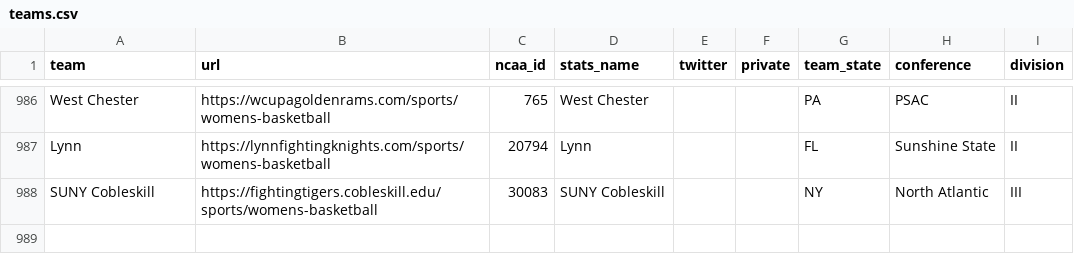
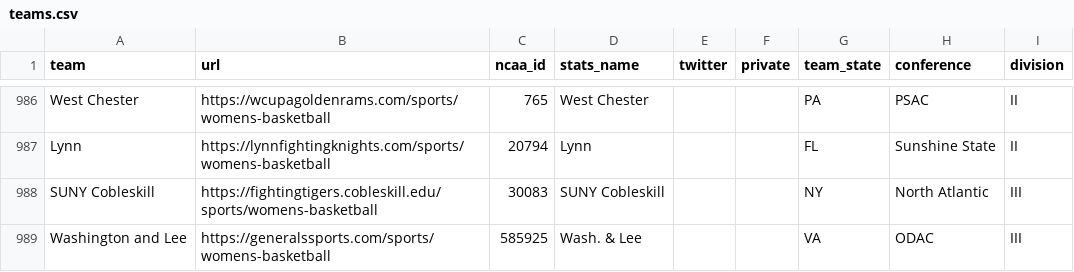
Before and after one commit to Sports-Roster-Data/womens-college-basketball, a CSV file: teams.csv, drawn as a sheet; only a part is shown, gaps mark what is left out.

Commit message:
added Wash and Lee

```diff
--- a/teams.csv
+++ b/teams.csv
@@ -988 +988,2 @@ Lynn,https://lynnfightingknights.com/sports/womens-basketball,20794,Lynn,,,FL,Su
 SUNY Cobleskill,https://fightingtigers.cobleskill.edu/sports/womens-basketball,30083,SUNY Cobleskill,,,NY,North Atlantic,III
+Washington and Lee,https://generalssports.com/sports/womens-basketball,585925,Wash. & Lee,,,VA,ODAC,III
```
